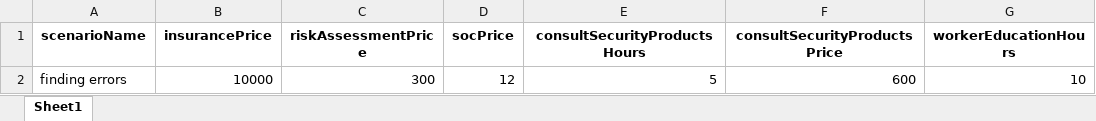
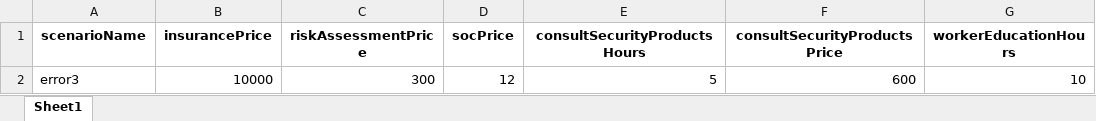
Before and after one commit to dkrivaa/wix_cyber, an Excel workbook: test.xlsx, sheet Sheet1, drawn as a sheet; only a part is shown; values as stored, in another font and other column widths than the file's, no borders; the diff names each change by its address in the sheet, - before the commit and + after, or states it on an @@ line.

```diff
--- a/test.xlsx (sheet Sheet1)
+++ b/test.xlsx (sheet Sheet1)
-A2 (scenarioName): finding errors
+A2 (scenarioName): error3
```
